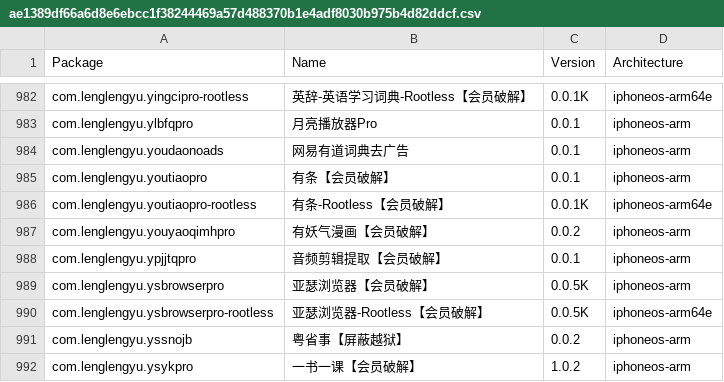
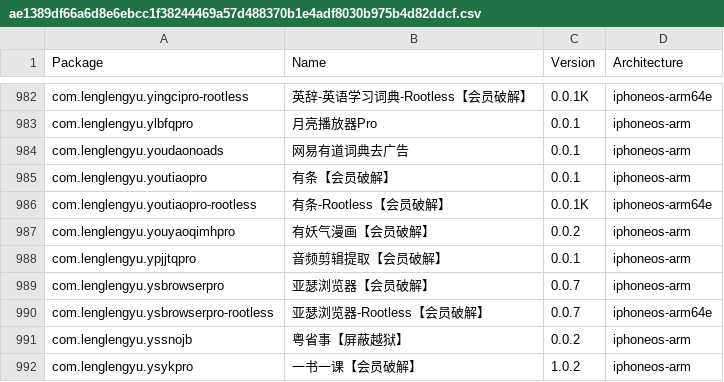
Before and after one commit to TrollStoreX/crc_bark, a CSV file: Library/Caches/com.nan.crc/ae1389df66a6d8e6ebcc1f38244469a57d488370b1e4adf8030b975b4d82ddcf.csv, drawn as a sheet; only a part is shown, gaps mark what is left out.

```diff
--- a/Library/Caches/com.nan.crc/ae1389df66a6d8e6ebcc1f38244469a57d488370b1e4adf8030b975b4d82ddcf.csv
+++ b/Library/Caches/com.nan.crc/ae1389df66a6d8e6ebcc1f38244469a57d488370b1e4adf8030b975b4d82ddcf.csv
@@ -988,4 +988,4 @@ com.lenglengyu.youyaoqimhpro,有妖气漫画【会员破解】,0.0.2,iphoneos-ar
 com.lenglengyu.ypjjtqpro,音频剪辑提取【会员破解】,0.0.1,iphoneos-arm
-com.lenglengyu.ysbrowserpro,亚瑟浏览器【会员破解】,0.0.5K,iphoneos-arm
-com.lenglengyu.ysbrowserpro-rootless,亚瑟浏览器-Rootless【会员破解】,0.0.5K,iphoneos-arm64e
+com.lenglengyu.ysbrowserpro,亚瑟浏览器【会员破解】,0.0.7,iphoneos-arm
+com.lenglengyu.ysbrowserpro-rootless,亚瑟浏览器-Rootless【会员破解】,0.0.7,iphoneos-arm64e
 com.lenglengyu.yssnojb,粤省事【屏蔽越狱】,0.0.2,iphoneos-arm
```
